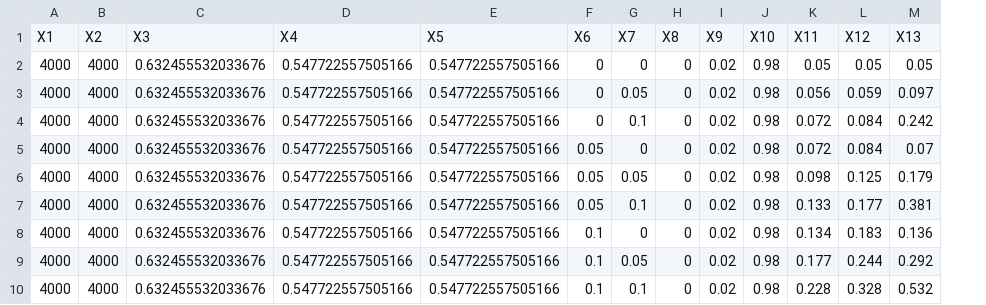
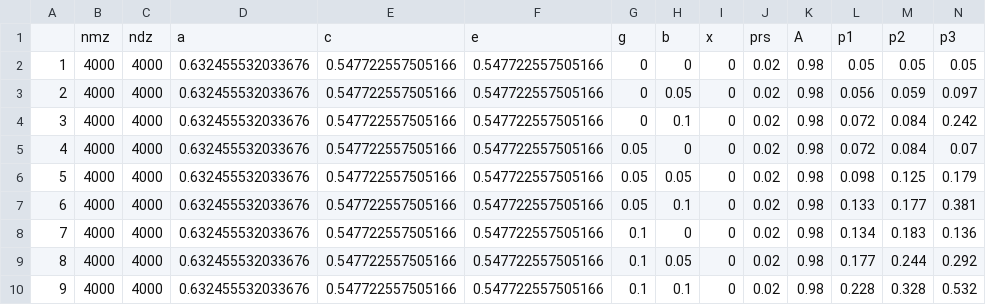
Before and after one commit to josefinabernardo/covAC-simulation-study-2024, a CSV file: 2024-05-01_gee_power_results.csv, drawn as a sheet; only a part is shown; removed rows and columns are numbered as before the commit, all else as after; rows hold the shown columns only; the diff names each change by its address in the sheet, - before the commit and + after, or states it on an @@ line.

```diff
--- a/2024-05-01_gee_power_results.csv
+++ b/2024-05-01_gee_power_results.csv
+column A, rows 2-10: 1 | 2 | 3 | 4 | 5 | 6 | 7 | 8 | 9
-row 1: X1 | X2 | X3 | X4 | X5 | X6 | X7 | X8 | X9 | X10 | X11 | X12 | X13
+row 1:  | nmz | ndz | a | c | e | g | b | x | prs | A | p1 | p2 | p3
```
Also changed, not shown: 2024-05-01_gee_estimates_results.csv, 2024-05-01_mx_estimates_results.csv, 3 other files.
